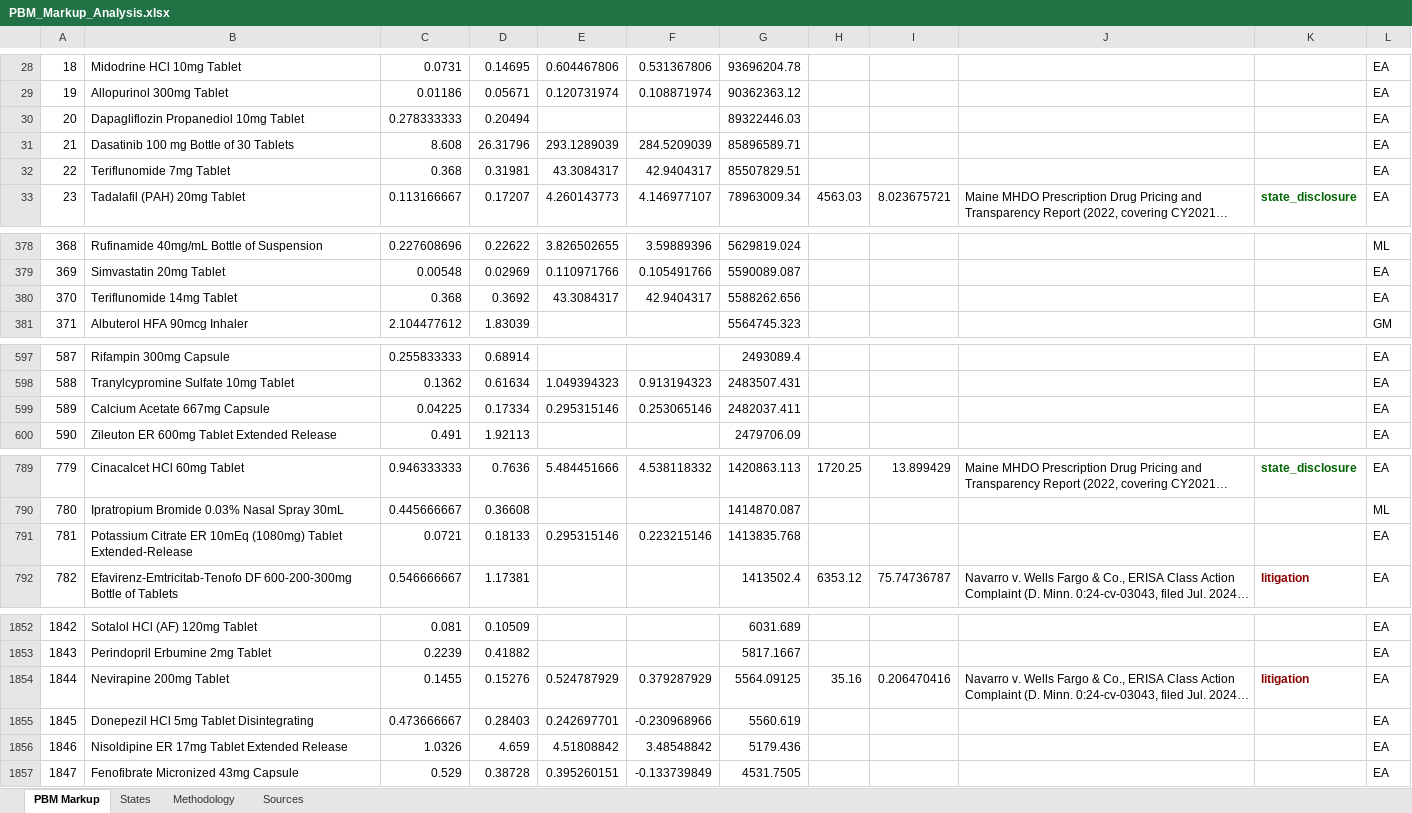
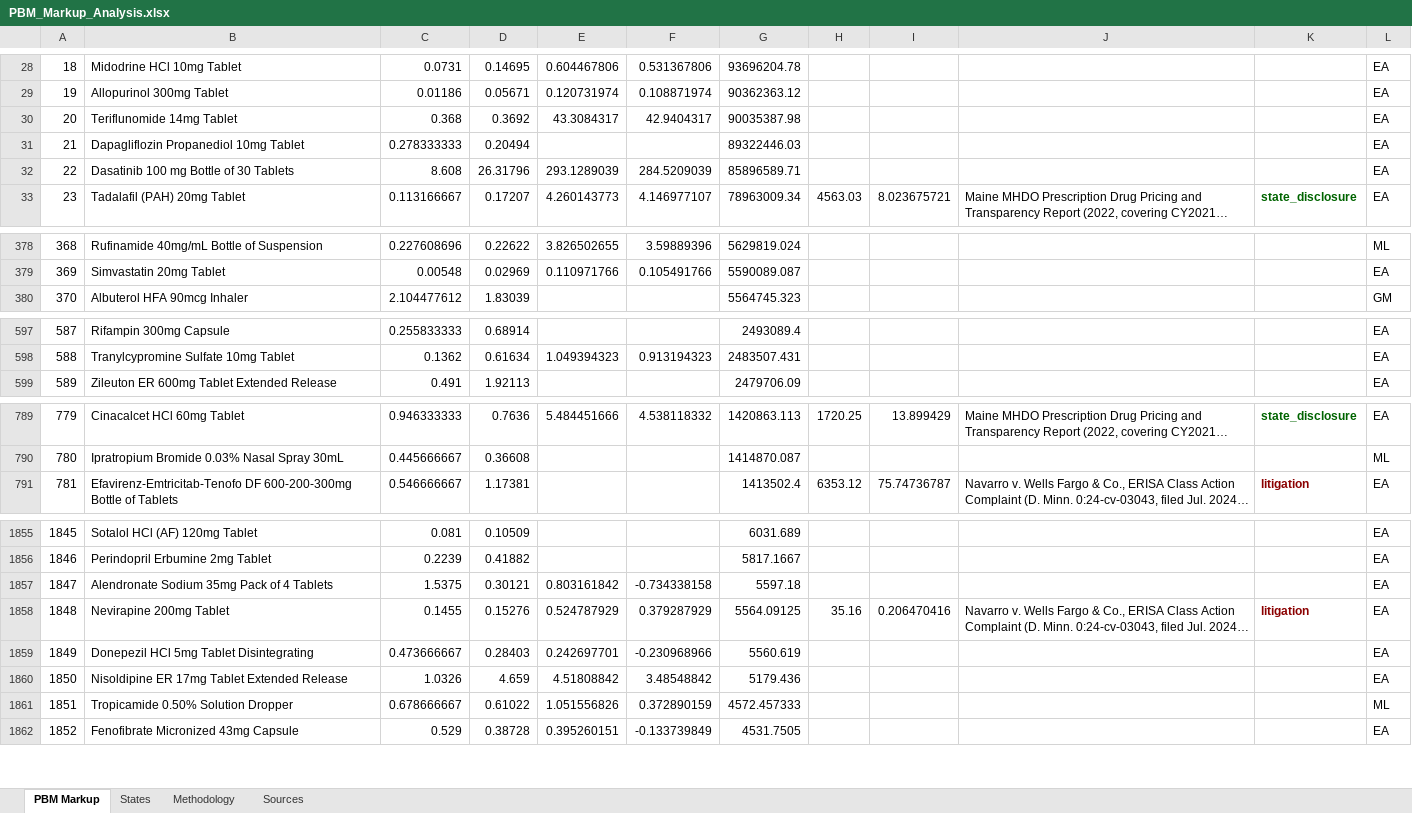
Before and after one commit to AgastyaDhar/costplus-arbitrage, an Excel workbook: costplus_suite/output/PBM_Markup_Analysis.xlsx, sheet PBM Markup, drawn as a sheet; only a part is shown, gaps mark what is left out; long unchanged cells end in …; values as stored, in another font and other column widths than the file's, no borders; removed rows and columns are numbered as before the commit, all else as after; the diff covers the shown part only; the diff names each change by its address in the sheet, - before the commit and + after, or states it on an @@ line.

```diff
--- a/costplus_suite/output/PBM_Markup_Analysis.xlsx (sheet PBM Markup)
+++ b/costplus_suite/output/PBM_Markup_Analysis.xlsx (sheet PBM Markup)
+row 30: 20 | Teriflunomide 14mg Tablet | 0.368 | 0.3692 | 43.3084317 | 42.9404317 | 90035387.98 |  |  |  |  | EA
@@ column A renumbered between rows 31 and 2059 @@
-row 32: 22 | Teriflunomide 7mg Tablet | 0.368 | 0.31981 | 43.3084317 | 42.9404317 | 85507829.51 |  |  |  |  | EA
-row 380: 370 | Teriflunomide 14mg Tablet | 0.368 | 0.3692 | 43.3084317 | 42.9404317 | 5588262.656 |  |  |  |  | EA
-row 599: 589 | Calcium Acetate 667mg Capsule | 0.04225 | 0.17334 | 0.295315146 | 0.253065146 | 2482037.411 |  |  |  |  | EA
-row 791: 781 | Potassium Citrate ER 10mEq (1080mg) Tablet Extended-Release | 0.0721 | 0.18133 | 0.295315146 | 0.223215146 | 1413835.768 |  |  |  |  | EA
+row 1857: 1847 | Alendronate Sodium 35mg Pack of 4 Tablets | 1.5375 | 0.30121 | 0.803161842 | -0.734338158 | 5597.18 |  |  |  |  | EA
+row 1861: 1851 | Tropicamide 0.50% Solution Dropper | 0.678666667 | 0.61022 | 1.051556826 | 0.372890159 | 4572.457333 |  |  |  |  | ML
```
Also changed, not shown: 13 added rows, 7 removed rows, 159 moved rows and 6 edited cells elsewhere in this sheet, sheet States, 11 other files.
